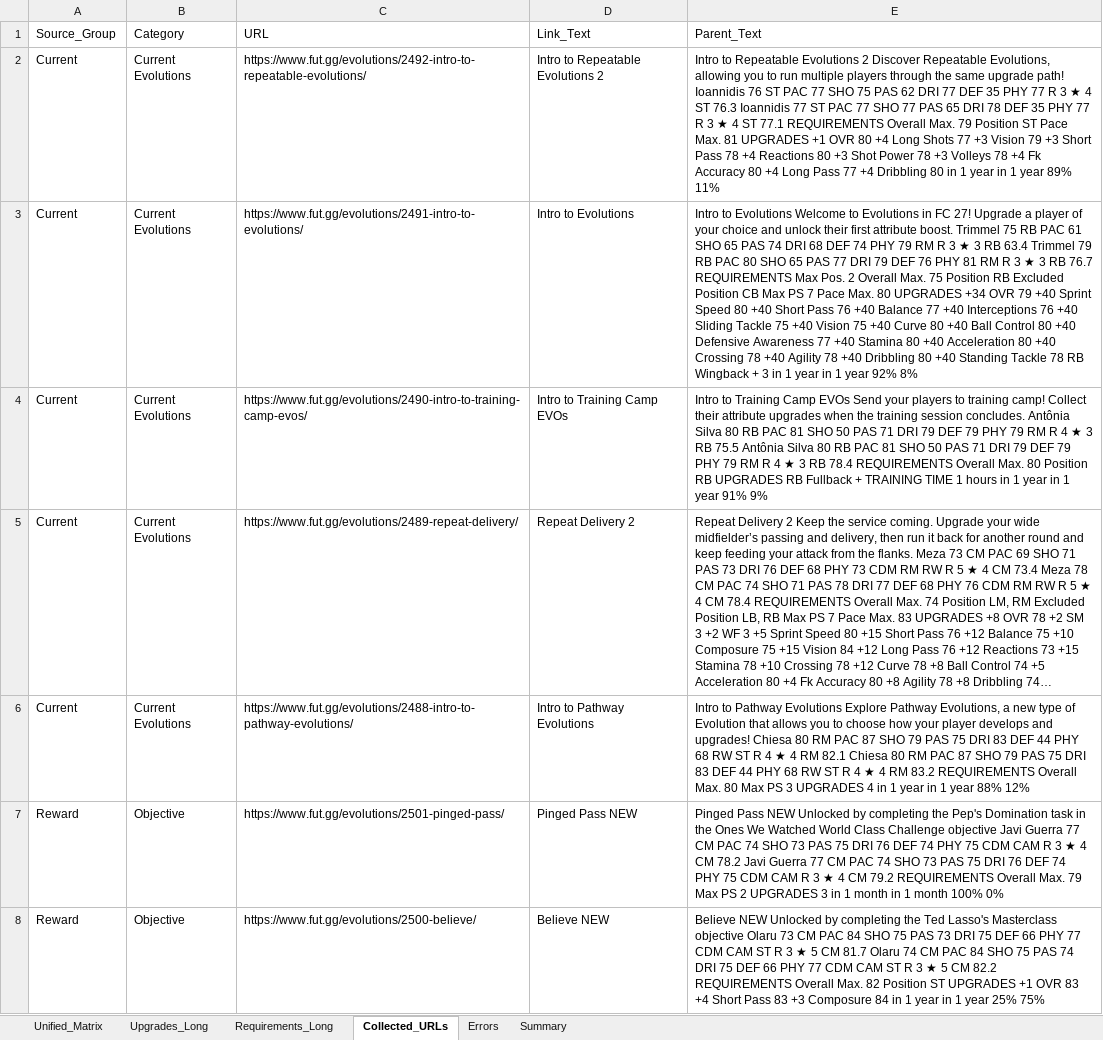
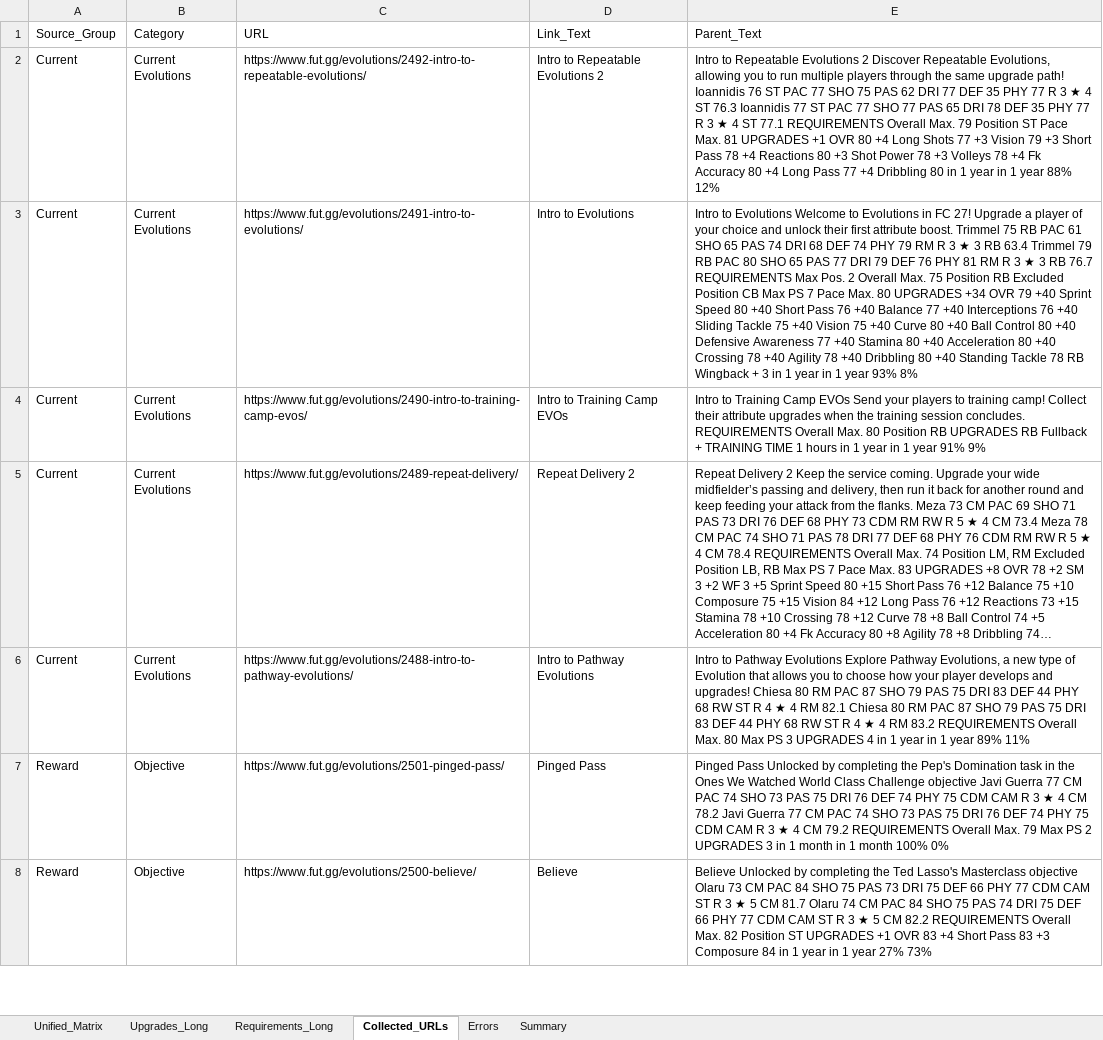
Before and after one commit to lemora87/futgg-objective-crawler, an Excel workbook: latest/evolutions_raw_latest.xlsx, sheet Collected_URLs, drawn as a sheet; only a part is shown; long unchanged cells end in …; values as stored, in another font and other column widths than the file's, no borders; the diff covers the shown part only; the diff names each change by its address in the sheet, - before the commit and + after, or states it on an @@ line.

```diff
--- a/latest/evolutions_raw_latest.xlsx (sheet Collected_URLs)
+++ b/latest/evolutions_raw_latest.xlsx (sheet Collected_URLs)
-E2 (Parent_Text): …1 year 89% 11%
+E2 (Parent_Text): …1 year 88% 12%
-E3 (Parent_Text): …1 year 92% 8%
+E3 (Parent_Text): …1 year 93% 8%
-E4 (Parent_Text): …session concludes. Antônia Silva 80 RB PAC 81 SHO 50 PAS 71 DRI 79 DEF 79 PHY 79 RM R 4 ★ 3 RB 75.5 Antônia Silva 80 RB PAC 81 SHO 50 PAS 71 DRI 79 DEF 79 PHY 79 RM R 4 ★ 3 RB 78.4 REQUIREMENTS Overall…
+E4 (Parent_Text): …session concludes. REQUIREMENTS Overall…
-E6 (Parent_Text): …1 year 88% 12%
+E6 (Parent_Text): …1 year 89% 11%
-D7 (Link_Text): Pinged Pass NEW
+D7 (Link_Text): Pinged Pass
-E7 (Parent_Text): Pinged Pass NEW Unlocked by…
+E7 (Parent_Text): Pinged Pass Unlocked by…
-D8 (Link_Text): Believe NEW
+D8 (Link_Text): Believe
-E8 (Parent_Text): Believe NEW Unlocked by completing the Ted Lasso's Masterclass objective Olaru 73 CM PAC 84 SHO 75 PAS 73 DRI 75 DEF 66 PHY 77 CDM CAM ST R 3 ★ 5 CM 81.7 Olaru 74 CM PAC 84 SHO 75 PAS 74 DRI 75 DEF 66 PHY 77 CDM CAM ST R 3 ★ 5 CM 82.2 REQUIREMENTS Overall Max. 82 Position ST UPGRADES +1 OVR 83 +4 Short Pass 83 +3 Composure 84 in 1 year in 1 year 25% 75%
+E8 (Parent_Text): Believe Unlocked by completing the Ted Lasso's Masterclass objective Olaru 73 CM PAC 84 SHO 75 PAS 73 DRI 75 DEF 66 PHY 77 CDM CAM ST R 3 ★ 5 CM 81.7 Olaru 74 CM PAC 84 SHO 75 PAS 74 DRI 75 DEF 66 PHY 77 CDM CAM ST R 3 ★ 5 CM 82.2 REQUIREMENTS Overall Max. 82 Position ST UPGRADES +1 OVR 83 +4 Short Pass 83 +3 Composure 84 in 1 year in 1 year 27% 73%
```
Also changed, not shown: 14 edited cells elsewhere in this sheet, sheet Unified_Matrix, sheet Summary, latest/evolutions_analysis_latest.xlsx.
